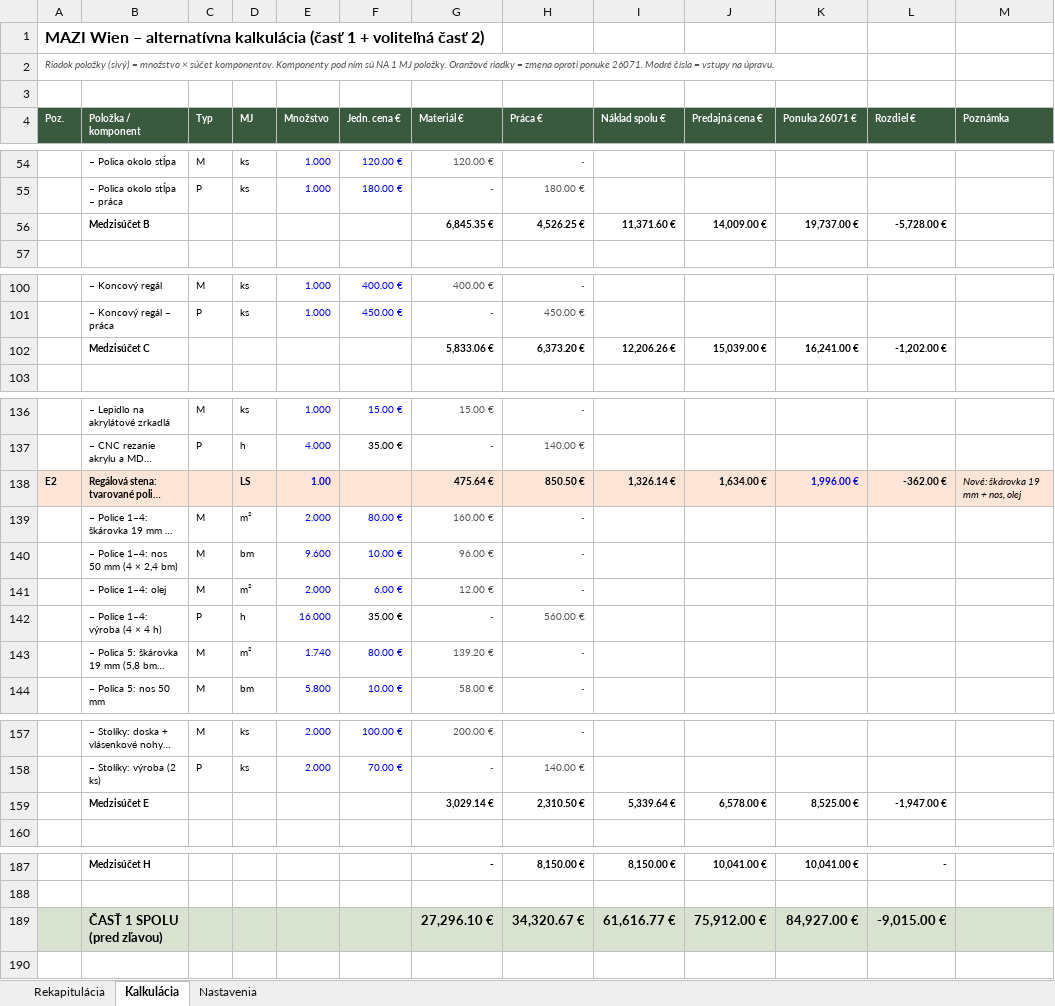
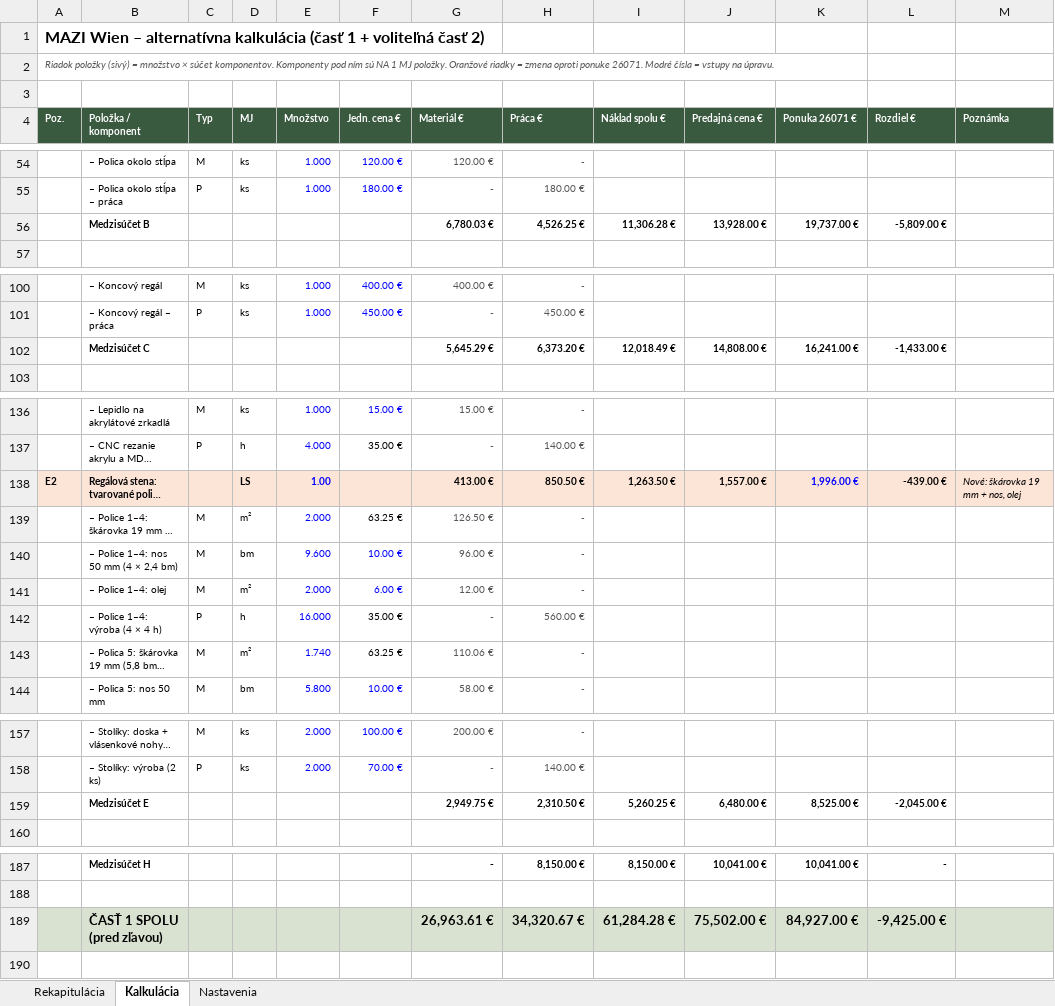
Before and after one commit to MilanBenes23/commerce, an Excel workbook: ponuka_MAZI/MAZI_alternativa_kalkulacia.xlsx, sheet Kalkulácia, drawn as a sheet; only a part is shown, gaps mark what is left out; long unchanged cells end in …; values as stored, in another font and other column widths than the file's, no borders; removed rows and columns are numbered as before the commit, all else as after; the diff covers the shown part only; the diff names each change by its address in the sheet, - before the commit and + after, or states it on an @@ line.

```diff
--- a/ponuka_MAZI/MAZI_alternativa_kalkulacia.xlsx (sheet Kalkulácia)
+++ b/ponuka_MAZI/MAZI_alternativa_kalkulacia.xlsx (sheet Kalkulácia)
-row 56:  | Medzisúčet B |  |  |  |  | 6,845.35 € | 4,526.25 € | 11,371.60 € | 14,009.00 € | 19,737.00 € | -5,728.00 €
+row 56:  | Medzisúčet B |  |  |  |  | 6,780.03 € | 4,526.25 € | 11,306.28 € | 13,928.00 € | 19,737.00 € | -5,809.00 €
-row 102:  | Medzisúčet C |  |  |  |  | 5,833.06 € | 6,373.20 € | 12,206.26 € | 15,039.00 € | 16,241.00 € | -1,202.00 €
+row 102:  | Medzisúčet C |  |  |  |  | 5,645.29 € | 6,373.20 € | 12,018.49 € | 14,808.00 € | 16,241.00 € | -1,433.00 €
-G138 (Materiál €): 475.64 €
+G138 (Materiál €): 413.00 €
-I138 (Náklad spolu €): 1,326.14 €
+I138 (Náklad spolu €): 1,263.50 €
-J138 (Predajná cena €): 1,634.00 €
+J138 (Predajná cena €): 1,557.00 €
-L138 (Rozdiel €): -362.00 €
+L138 (Rozdiel €): -439.00 €
-F139 (Jedn. cena €): 80.00 €
+F139 (Jedn. cena €): 63.25 €
-F139 text colour: #0000FF
+F139 text colour: black
-G139 (Materiál €): 160.00 €
+G139 (Materiál €): 126.50 €
-F143 (Jedn. cena €): 80.00 €
+F143 (Jedn. cena €): 63.25 €
-F143 text colour: #0000FF
+F143 text colour: black
-G143 (Materiál €): 139.20 €
+G143 (Materiál €): 110.06 €
-row 159:  | Medzisúčet E |  |  |  |  | 3,029.14 € | 2,310.50 € | 5,339.64 € | 6,578.00 € | 8,525.00 € | -1,947.00 €
+row 159:  | Medzisúčet E |  |  |  |  | 2,949.75 € | 2,310.50 € | 5,260.25 € | 6,480.00 € | 8,525.00 € | -2,045.00 €
-row 189:  | ČASŤ 1 SPOLU (pred zľavou) |  |  |  |  | 27,296.10 € | 34,320.67 € | 61,616.77 € | 75,912.00 € | 84,927.00 € | -9,015.00 €
+row 189:  | ČASŤ 1 SPOLU (pred zľavou) |  |  |  |  | 26,963.61 € | 34,320.67 € | 61,284.28 € | 75,502.00 € | 84,927.00 € | -9,425.00 €
```
Also changed, not shown: 30 edited cells and cell formats elsewhere in this sheet, sheet Rekapitulácia, sheet Nastavenia.
